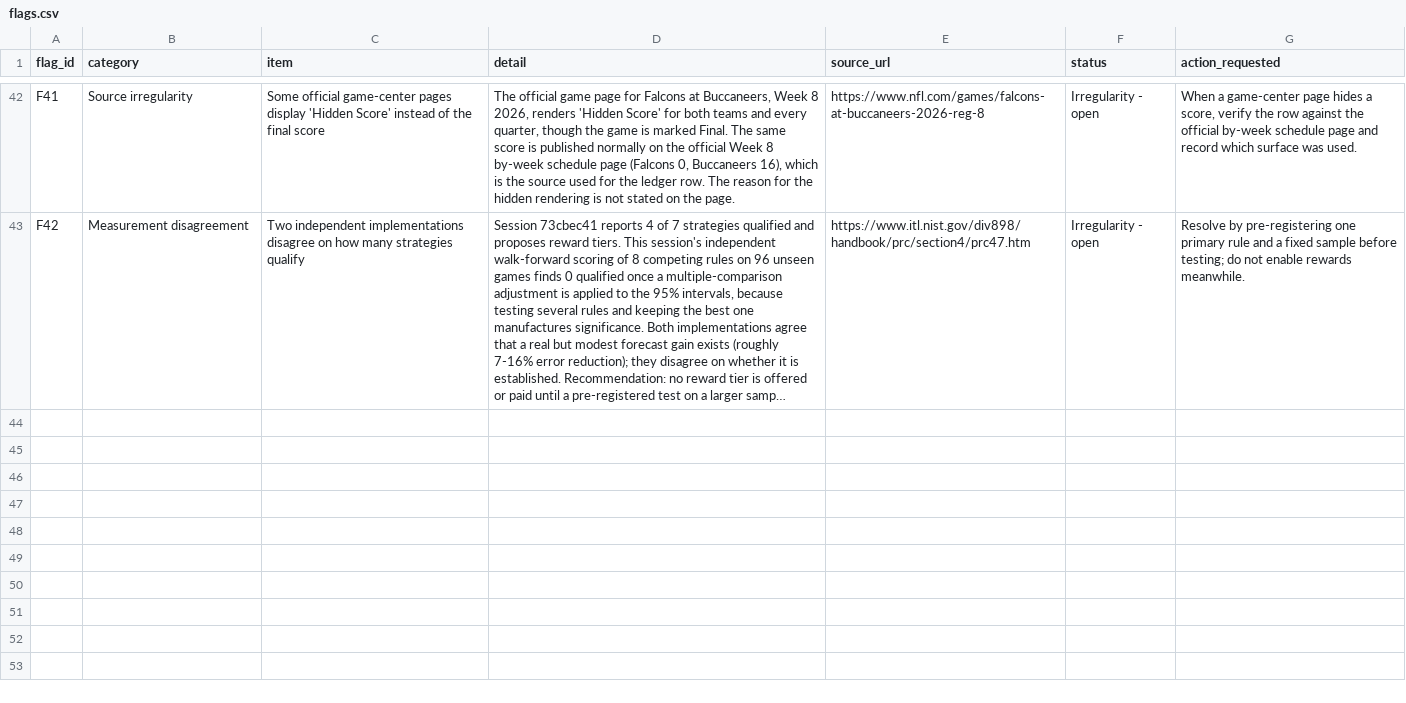
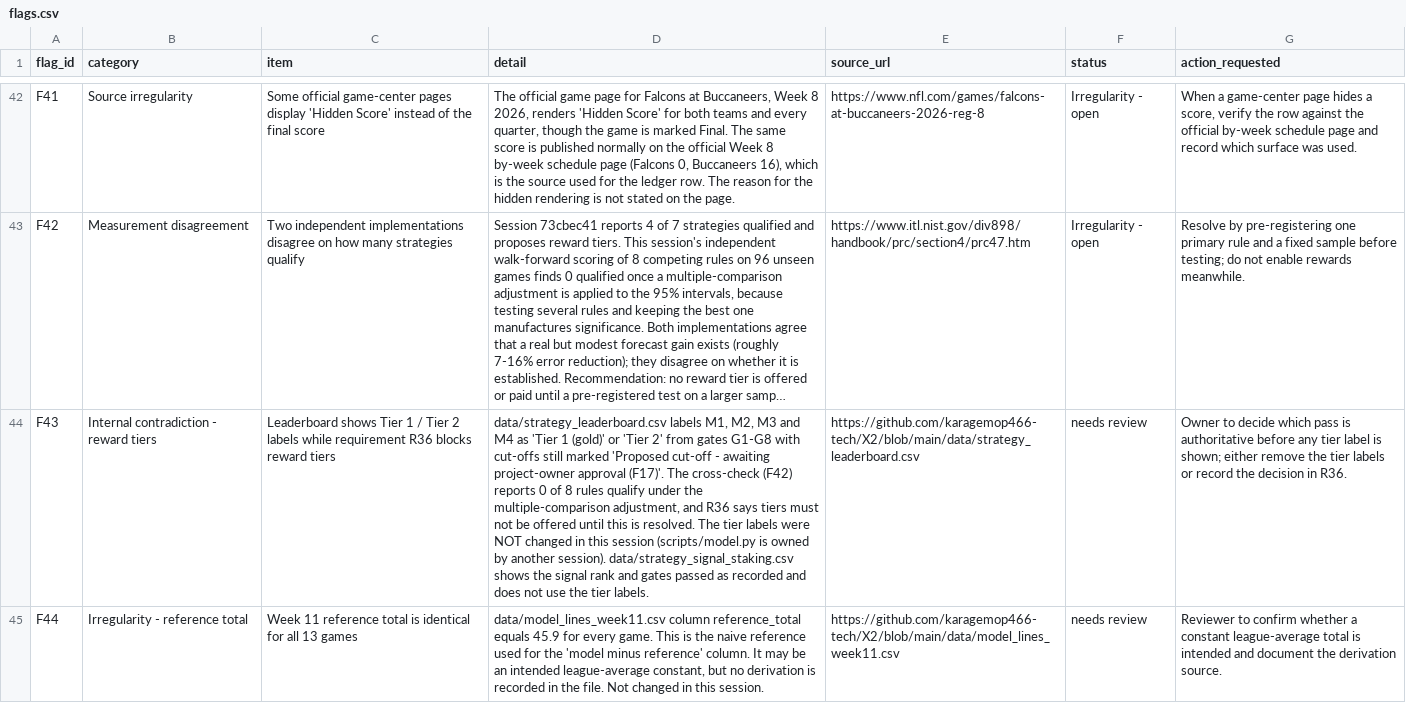
Before and after one commit to karagemop466-tech/X2, a CSV file: data/flags.csv, drawn as a sheet; only a part is shown, gaps mark what is left out; long unchanged cells end in …; the diff names each change by its address in the sheet, - before the commit and + after, or states it on an @@ line.

Commit message:
T37-T38 (c125b2f7): price-snapshot store, fair/market/difference view, signal-vs-staking split, demotion gate (proposed), Market tables page; flags F43-F44, requirements R37-R43; board updated
Co-authored-by: arena-agent <297053741+arena-agent@users.noreply.github.com>

```diff
--- a/data/flags.csv
+++ b/data/flags.csv
+row 44: F43 | Internal contradiction - reward tiers | Leaderboard shows Tier 1 / Tier 2 labels while requirement R36 blocks reward tiers | data/strategy_leaderboard.csv labels M1, M2, M3 and M4 as 'Tier 1 (gold)' or 'Tier 2' from gates G1-G8 with cut-offs still marked 'Proposed cut-off - awaiting project-owner approval (F17)'. The cross-check (F42) reports 0 of 8 rules qualify under the multiple-comparison adjustment, and R36 says tiers must not be offered until this is resolved. The tier labels were NOT changed in this session (scripts/model.py is owned by another session). data/strategy_signal_staking.csv shows the signal rank and gates passed as recorded and does not use the tier labels. | https://github.com/karagemop466-tech/X2/blob/main/data/strategy_leaderboard.csv | needs review | Owner to decide which pass is authoritative before any tier label is shown; either remove the tier labels or record the decision in R36.
+row 45: F44 | Irregularity - reference total | Week 11 reference total is identical for all 13 games | data/model_lines_week11.csv column reference_total equals 45.9 for every game. This is the naive reference used for the 'model minus reference' column. It may be an intended league-average constant, but no derivation is recorded in the file. Not changed in this session. | https://github.com/karagemop466-tech/X2/blob/main/data/model_lines_week11.csv | needs review | Reviewer to confirm whether a constant league-average total is intended and document the derivation source.
```
Also changed, not shown: data/requirements.csv, data/strategy_gates.csv, 33 other files.
